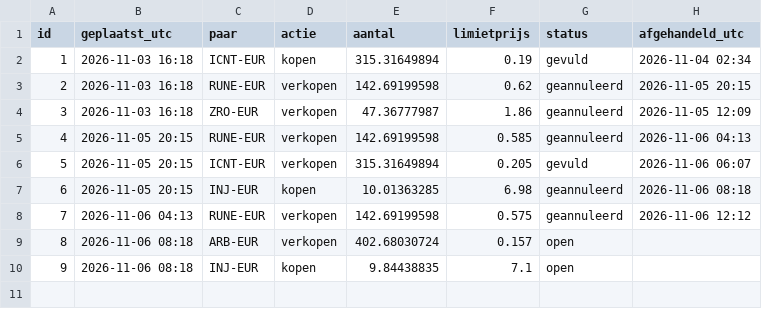
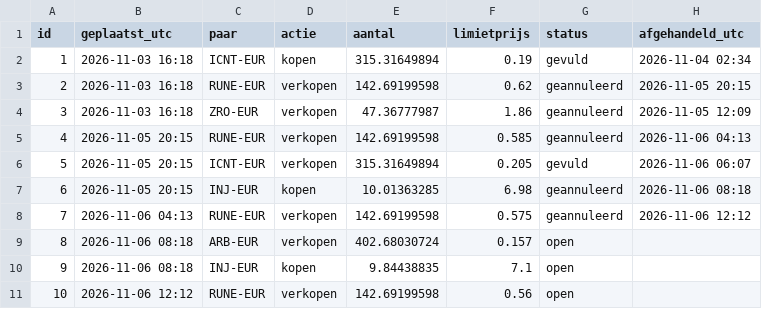
Before and after one commit to BoazAI/Solo-trading, a CSV file: orders.csv, drawn as a sheet.

Commit message:
order 10: limit verkopen RUNE-EUR 142.69199598 @ 0.56

```diff
--- a/orders.csv
+++ b/orders.csv
@@ -10 +10,2 @@ id,geplaatst_utc,paar,actie,aantal,limietprijs,status,afgehandeld_utc
 9,2026-11-06 08:18,INJ-EUR,kopen,9.84438835,7.1,open,
+10,2026-11-06 12:12,RUNE-EUR,verkopen,142.69199598,0.56,open,
```
